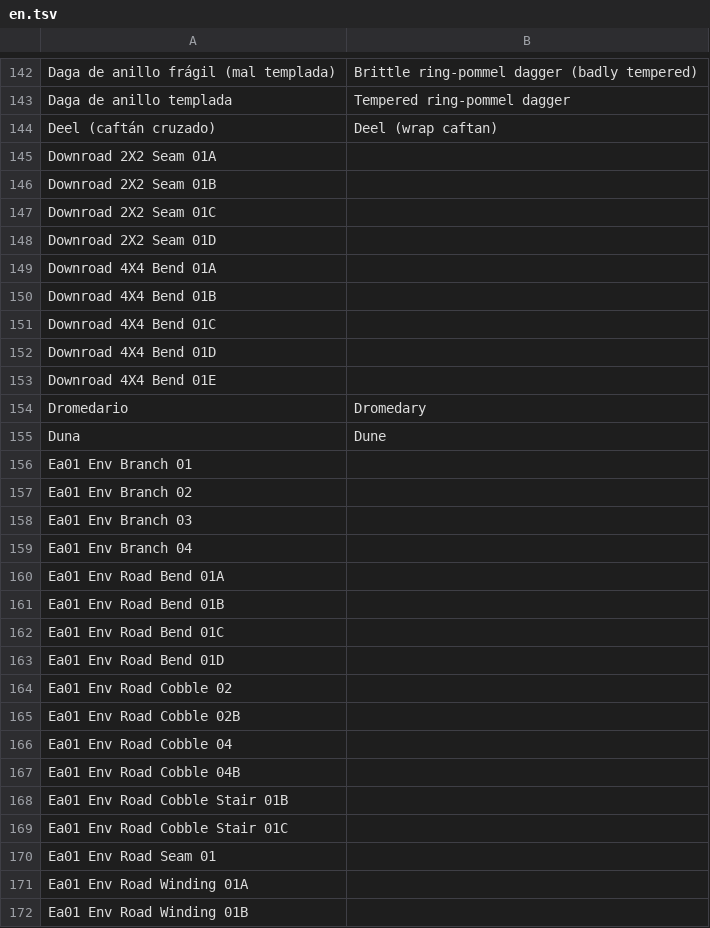
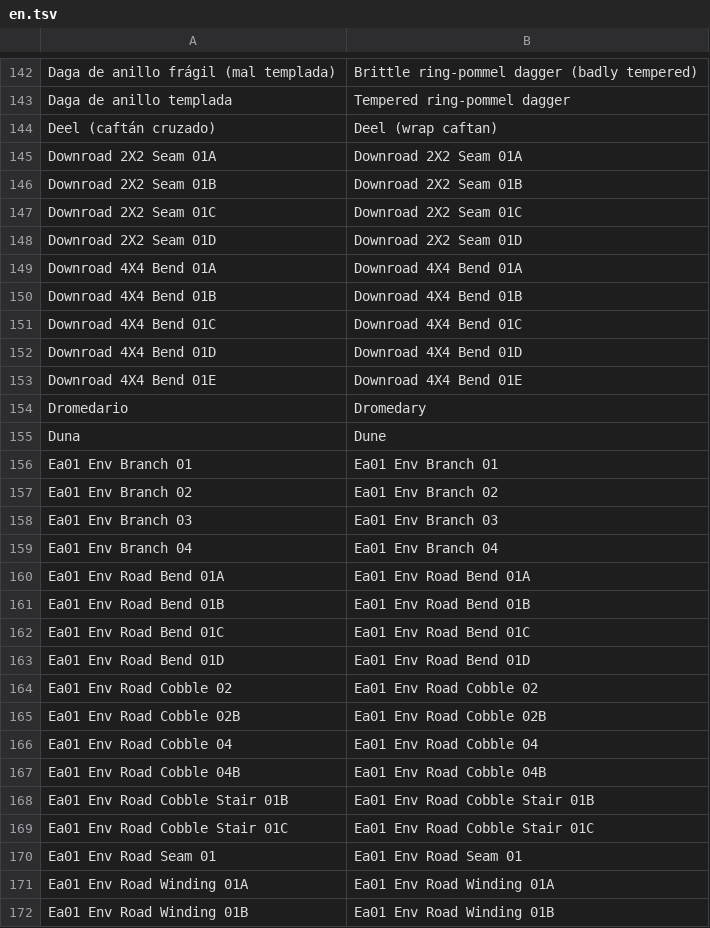
Before and after one commit to amaturanas-sys/Scavenger, a TSV file: assets/i18n/en.tsv, drawn as a sheet; only a part is shown, gaps mark what is left out; the diff covers the shown part only.

```diff
--- a/assets/i18n/en.tsv
+++ b/assets/i18n/en.tsv
@@ -144,29 +144,29 @@ Daga de anillo templada	Tempered ring-pommel dagger
 Deel (caftán cruzado)	Deel (wrap caftan)
-Downroad 2X2 Seam 01A	
-Downroad 2X2 Seam 01B	
-Downroad 2X2 Seam 01C	
-Downroad 2X2 Seam 01D	
-Downroad 4X4 Bend 01A	
-Downroad 4X4 Bend 01B	
-Downroad 4X4 Bend 01C	
-Downroad 4X4 Bend 01D	
-Downroad 4X4 Bend 01E	
+Downroad 2X2 Seam 01A	Downroad 2X2 Seam 01A
+Downroad 2X2 Seam 01B	Downroad 2X2 Seam 01B
+Downroad 2X2 Seam 01C	Downroad 2X2 Seam 01C
+Downroad 2X2 Seam 01D	Downroad 2X2 Seam 01D
+Downroad 4X4 Bend 01A	Downroad 4X4 Bend 01A
+Downroad 4X4 Bend 01B	Downroad 4X4 Bend 01B
+Downroad 4X4 Bend 01C	Downroad 4X4 Bend 01C
+Downroad 4X4 Bend 01D	Downroad 4X4 Bend 01D
+Downroad 4X4 Bend 01E	Downroad 4X4 Bend 01E
 Dromedario	Dromedary
 Duna	Dune
-Ea01 Env Branch 01	
-Ea01 Env Branch 02	
-Ea01 Env Branch 03	
-Ea01 Env Branch 04	
-Ea01 Env Road Bend 01A	
-Ea01 Env Road Bend 01B	
-Ea01 Env Road Bend 01C	
-Ea01 Env Road Bend 01D	
-Ea01 Env Road Cobble 02	
-Ea01 Env Road Cobble 02B	
-Ea01 Env Road Cobble 04	
-Ea01 Env Road Cobble 04B	
-Ea01 Env Road Cobble Stair 01B	
-Ea01 Env Road Cobble Stair 01C	
-Ea01 Env Road Seam 01	
-Ea01 Env Road Winding 01A	
-Ea01 Env Road Winding 01B	
+Ea01 Env Branch 01	Ea01 Env Branch 01
+Ea01 Env Branch 02	Ea01 Env Branch 02
+Ea01 Env Branch 03	Ea01 Env Branch 03
+Ea01 Env Branch 04	Ea01 Env Branch 04
+Ea01 Env Road Bend 01A	Ea01 Env Road Bend 01A
+Ea01 Env Road Bend 01B	Ea01 Env Road Bend 01B
+Ea01 Env Road Bend 01C	Ea01 Env Road Bend 01C
+Ea01 Env Road Bend 01D	Ea01 Env Road Bend 01D
+Ea01 Env Road Cobble 02	Ea01 Env Road Cobble 02
+Ea01 Env Road Cobble 02B	Ea01 Env Road Cobble 02B
+Ea01 Env Road Cobble 04	Ea01 Env Road Cobble 04
+Ea01 Env Road Cobble 04B	Ea01 Env Road Cobble 04B
+Ea01 Env Road Cobble Stair 01B	Ea01 Env Road Cobble Stair 01B
+Ea01 Env Road Cobble Stair 01C	Ea01 Env Road Cobble Stair 01C
+Ea01 Env Road Seam 01	Ea01 Env Road Seam 01
+Ea01 Env Road Winding 01A	Ea01 Env Road Winding 01A
+Ea01 Env Road Winding 01B	Ea01 Env Road Winding 01B
```
Also changed, not shown: 154 edited cells elsewhere in this file, assets/inventario.tsv, 2 other files.
